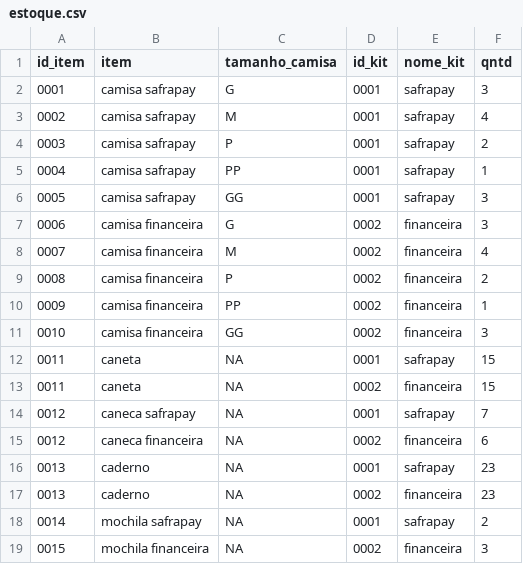
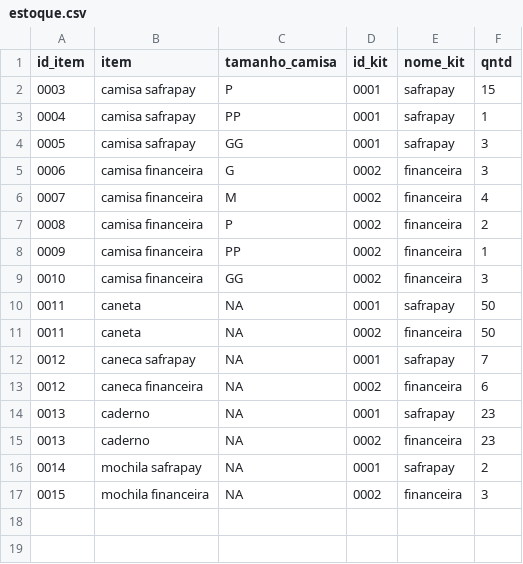
Before and after one commit to anjos-carlos/sprout_conxsafra, a CSV file: data/estoque.csv, drawn as a sheet.

```diff
--- a/data/estoque.csv
+++ b/data/estoque.csv
@@ -1,5 +1,3 @@
 id_item,item,tamanho_camisa,id_kit,nome_kit,qntd
-0001,camisa safrapay,G,0001,safrapay,3
-0002,camisa safrapay,M,0001,safrapay,4
-0003,camisa safrapay,P,0001,safrapay,2
+0003,camisa safrapay,P,0001,safrapay,15
 0004,camisa safrapay,PP,0001,safrapay,1
@@ -11,4 +9,4 @@
 0010,camisa financeira,GG,0002,financeira,3
-0011,caneta,NA,0001,safrapay,15
-0011,caneta,NA,0002,financeira,15
+0011,caneta,NA,0001,safrapay,50
+0011,caneta,NA,0002,financeira,50
 0012,caneca safrapay,NA,0001,safrapay,7
```
Also changed, not shown: data/colaboradores.csv, data/usuarios.csv, 7 other files.
